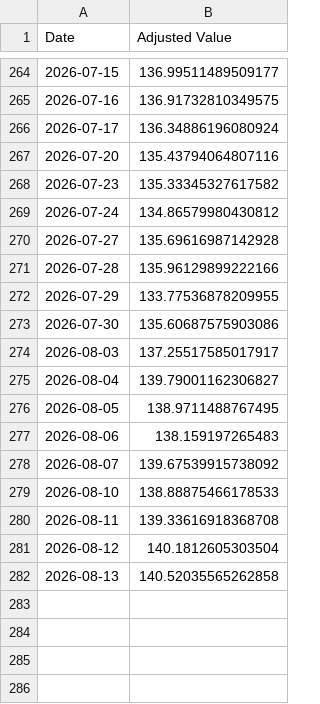
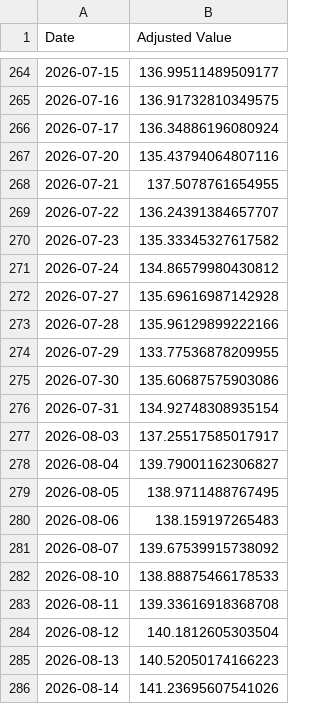
Before and after one commit to sensware/ChatGPT-Micro-Cap, a CSV file: Frontend/Baseline CSVs/russell.csv, drawn as a sheet; only a part is shown, gaps mark what is left out.

```diff
--- a/Frontend/Baseline CSVs/russell.csv
+++ b/Frontend/Baseline CSVs/russell.csv
@@ -267,2 +267,4 @@ Date,Adjusted Value
 2026-07-20,135.43794064807116
+2026-07-21,137.5078761654955
+2026-07-22,136.24391384657707
 2026-07-23,135.33345327617582
@@ -273,2 +275,3 @@ Date,Adjusted Value
 2026-07-30,135.60687575903086
+2026-07-31,134.92748308935154
 2026-08-03,137.25517585017917
@@ -281,2 +284,3 @@ Date,Adjusted Value
 2026-08-12,140.1812605303504
-2026-08-13,140.52035565262858
+2026-08-13,140.52050174166223
+2026-08-14,141.23695607541026
```
Also changed, not shown: Frontend/Baseline CSVs/sp500.csv, Scripts and CSV Files/Daily Updates.csv, 1 other file.
